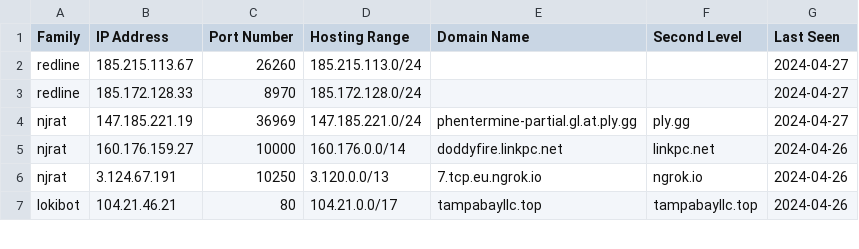
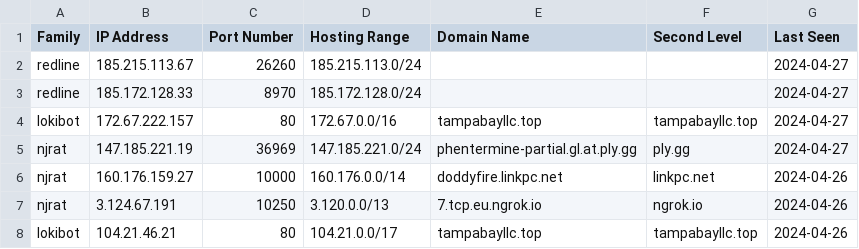
Before and after one commit to Abjuri5t/SarlackLab, a CSV file: IOCs.csv, drawn as a sheet; only a part is shown.

Commit message:
IOC update

```diff
--- a/IOCs.csv
+++ b/IOCs.csv
@@ -3,2 +3,3 @@ redline,185.215.113.67,26260,185.215.113.0/24,,,2024-04-27
 redline,185.172.128.33,8970,185.172.128.0/24,,,2024-04-27
+lokibot,172.67.222.157,80,172.67.0.0/16,tampabayllc.top,tampabayllc.top,2024-04-27
 njrat,147.185.221.19,36969,147.185.221.0/24,phentermine-partial.gl.at.ply.gg,ply.gg,2024-04-27
```
